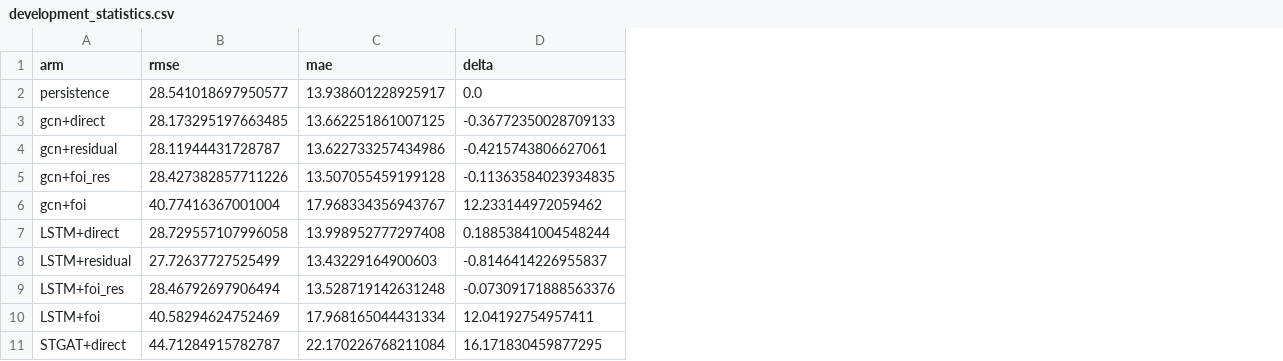
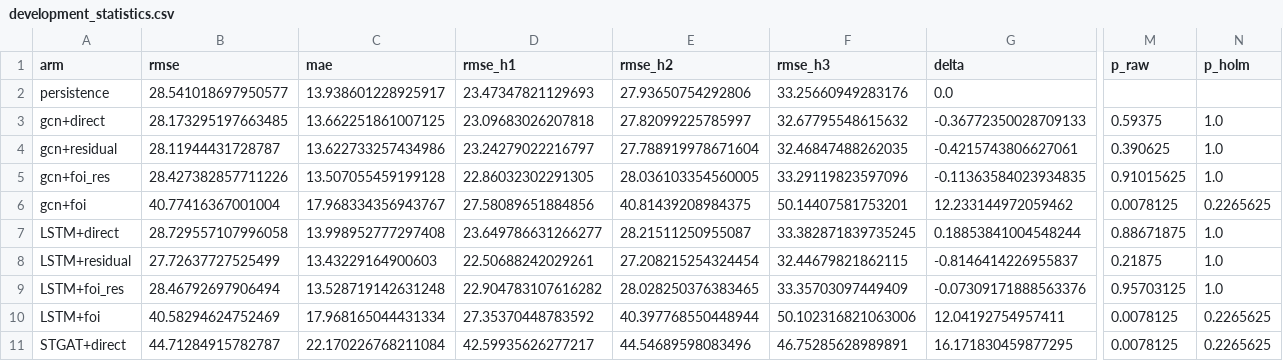
Before and after one commit to rathishTharusha/dengue-forecasting-gnn, a CSV file: paper/ieee/results/development_statistics.csv, drawn as a sheet; only a part is shown, gaps mark what is left out; the diff names each change by its address in the sheet, - before the commit and + after, or states it on an @@ line.

Commit message:
Reframe dengue paper as evidence-grounded evaluation audit

```diff
--- a/paper/ieee/results/development_statistics.csv
+++ b/paper/ieee/results/development_statistics.csv
+column D (rmse_h1), rows 2-11: 23.47347821129693 | 23.09683026207818 | 23.24279022216797 | 22.86032302291305 | 27.58089651884856 | 23.649786631266277 | 22.50688242029261 | 22.904783107616282 | 27.35370448783592 | 42.59935626277217
+column E (rmse_h2), rows 2-11: 27.93650754292806 | 27.82099225785997 | 27.788919978671604 | 28.036103354560005 | 40.81439208984375 | 28.21511250955087 | 27.208215254324454 | 28.028250376383465 | 40.397768550448944 | 44.54689598083496
+column F (rmse_h3), rows 2-11: 33.25660949283176 | 32.67795548615632 | 32.46847488262035 | 33.29119823597096 | 50.14407581753201 | 33.382871839735245 | 32.44679821862115 | 33.35703097449409 | 50.102316821063006 | 46.75285628989891
+column M (p_raw), rows 3-11: 0.59375 | 0.390625 | 0.91015625 | 0.0078125 | 0.88671875 | 0.21875 | 0.95703125 | 0.0078125 | 0.0078125
+column N (p_holm), rows 3-11: 1.0 | 1.0 | 1.0 | 0.2265625 | 1.0 | 1.0 | 1.0 | 0.2265625 | 0.2265625
```
Also changed, not shown: 39 other files.
